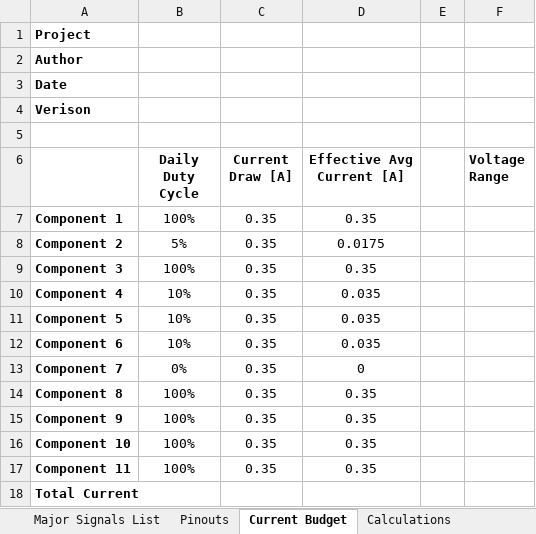
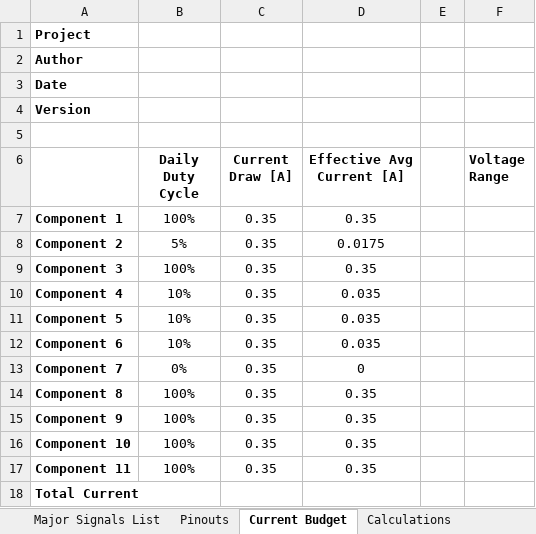
Before and after one commit to theengineeraccelerator/2016Sept, an Excel workbook: Kiki/Kiln/2 Architecture/Product Architecture Kiln.xlsx, sheet Current Budget, drawn as a sheet; values as stored, in another font and other column widths than the file's, no borders; the diff names each change by its address in the sheet, - before the commit and + after, or states it on an @@ line.

```diff
--- a/Kiki/Kiln/2 Architecture/Product Architecture Kiln.xlsx (sheet Current Budget)
+++ b/Kiki/Kiln/2 Architecture/Product Architecture Kiln.xlsx (sheet Current Budget)
-A4: Verison
+A4: Version
```
Also changed, not shown: sheet Pinouts, sheet Major Signals List, sheet Calculations.
